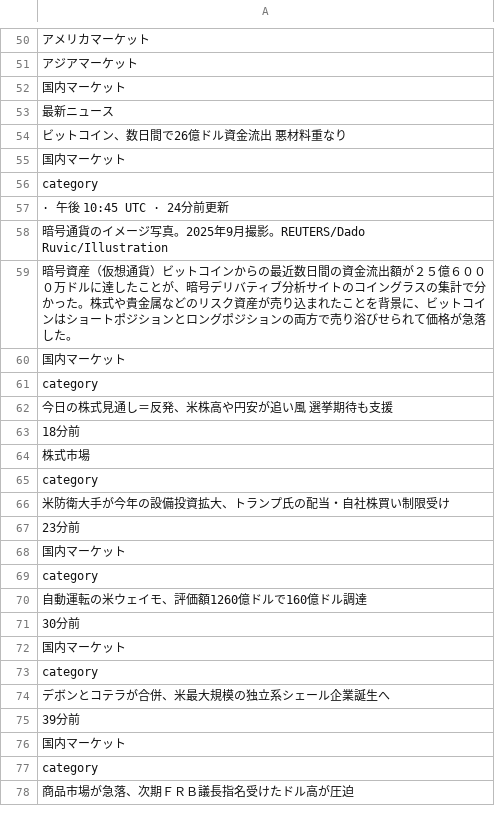
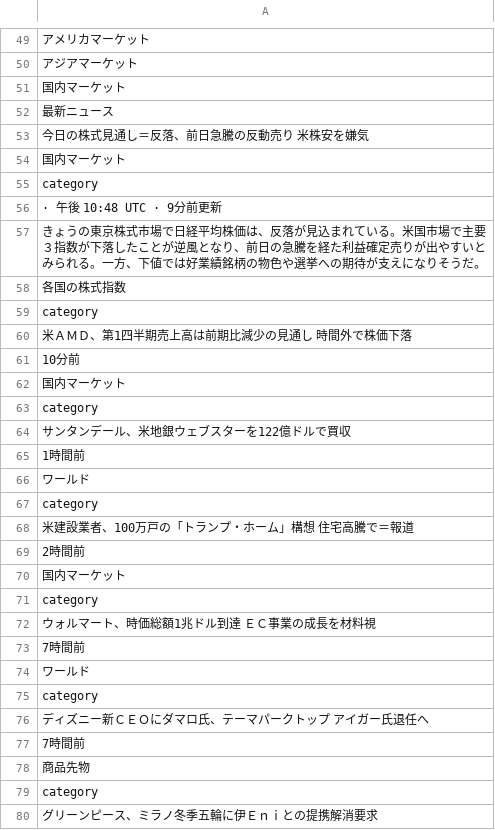
Before and after one commit to keroppa88/news, a CSV file: news_r_markets.csv, drawn as a sheet; only a part is shown, gaps mark what is left out; the diff covers the shown part only.

```diff
--- a/news_r_markets.csv
+++ b/news_r_markets.csv
@@ -53,26 +52,29 @@
 "最新ニュース"
-"ビットコイン、数日間で26億ドル資金流出　悪材料重なり"
+"今日の株式見通し＝反落、前日急騰の反動売り　米株安を嫌気"
 "国内マーケット"
 "category"
-" · 午後 10:45 UTC · 24分前更新"
-"暗号通貨のイメージ写真。2025年9月撮影。REUTERS/Dado Ruvic/Illustration"
-"暗号資産（仮想通貨）ビットコインからの最近数日間の資金流出額が２５億６０００万ドルに達したことが、暗号デリバティブ分析サイトのコイングラスの集計で分かった。株式や貴金属などのリスク資産が売り込まれたことを背景に、ビットコインはショートポジションとロングポジションの両方で売り浴びせられて価格が急落した。"
+" · 午後 10:48 UTC · 9分前更新"
+"きょうの東京株式市場で日経平均株価は、反落が見込まれている。米国市場で主要３指数が下落したことが逆風となり、前日の急騰を経た利益確定売りが出やすいとみられる。一方、下値では好業績銘柄の物色や選挙への期待が支えになりそうだ。"
+"各国の株式指数"
+"category"
+"米ＡＭＤ、第1四半期売上高は前期比減少の見通し　時間外で株価下落"
+"10分前"
 "国内マーケット"
 "category"
-"今日の株式見通し＝反発、米株高や円安が追い風　選挙期待も支援"
-"18分前"
-"株式市場"
+"サンタンデール、米地銀ウェブスターを122億ドルで買収"
+"1時間前"
+"ワールド"
 "category"
-"米防衛大手が今年の設備投資拡大、トランプ氏の配当・自社株買い制限受け"
-"23分前"
+"米建設業者、100万戸の「トランプ・ホーム」構想　住宅高騰で＝報道"
+"2時間前"
 "国内マーケット"
 "category"
-"自動運転の米ウェイモ、評価額1260億ドルで160億ドル調達"
-"30分前"
-"国内マーケット"
+"ウォルマート、時価総額1兆ドル到達　ＥＣ事業の成長を材料視"
+"7時間前"
+"ワールド"
 "category"
-"デボンとコテラが合併、米最大規模の独立系シェール企業誕生へ"
-"39分前"
-"国内マーケット"
+"ディズニー新ＣＥＯにダマロ氏、テーマパークトップ　アイガー氏退任へ"
+"7時間前"
+"商品先物"
 "category"
-"商品市場が急落、次期ＦＲＢ議長指名受けたドル高が圧迫"
+"グリーンピース、ミラノ冬季五輪に伊Ｅｎｉとの提携解消要求"
```
Also changed, not shown: 31 added rows, 32 removed rows, 15 moved rows and 40 edited cells elsewhere in this file, news.csv, news_r_buisiness.csv, 7 other files.
